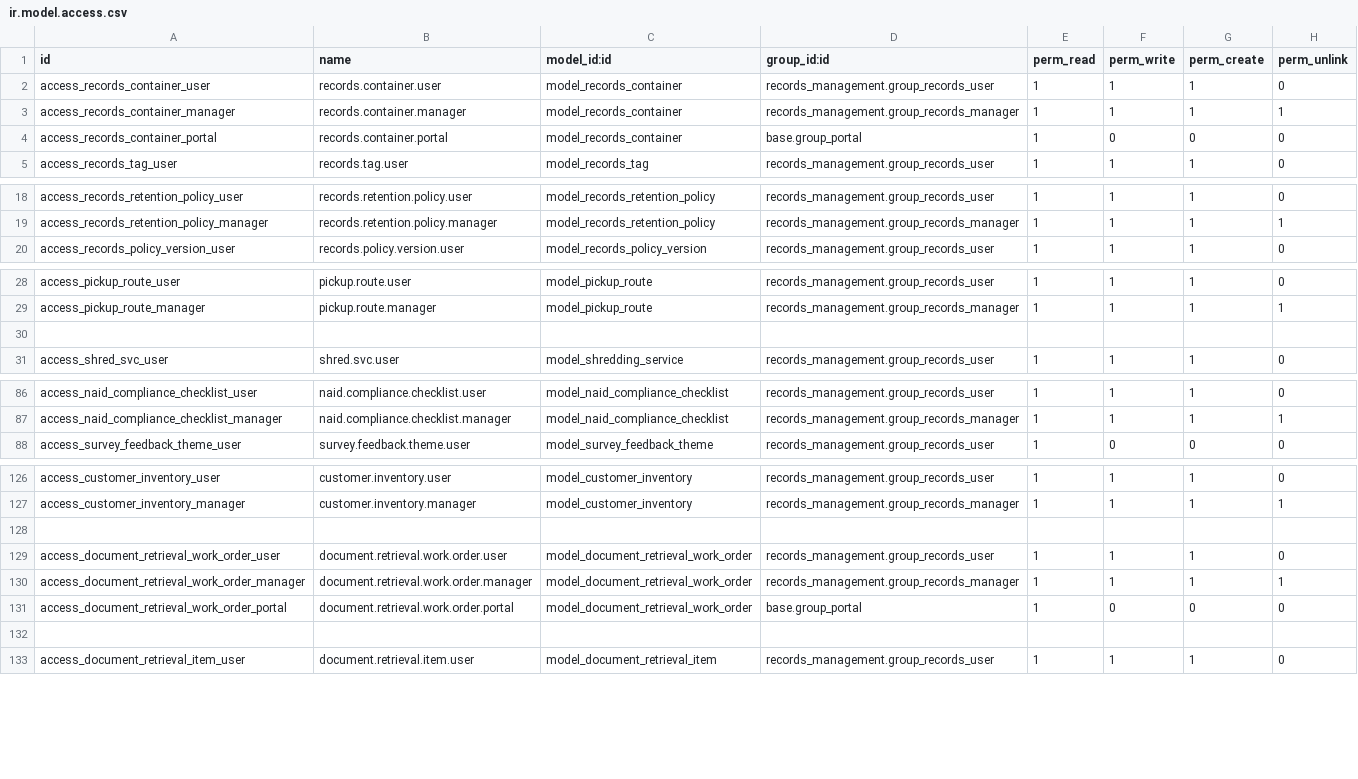
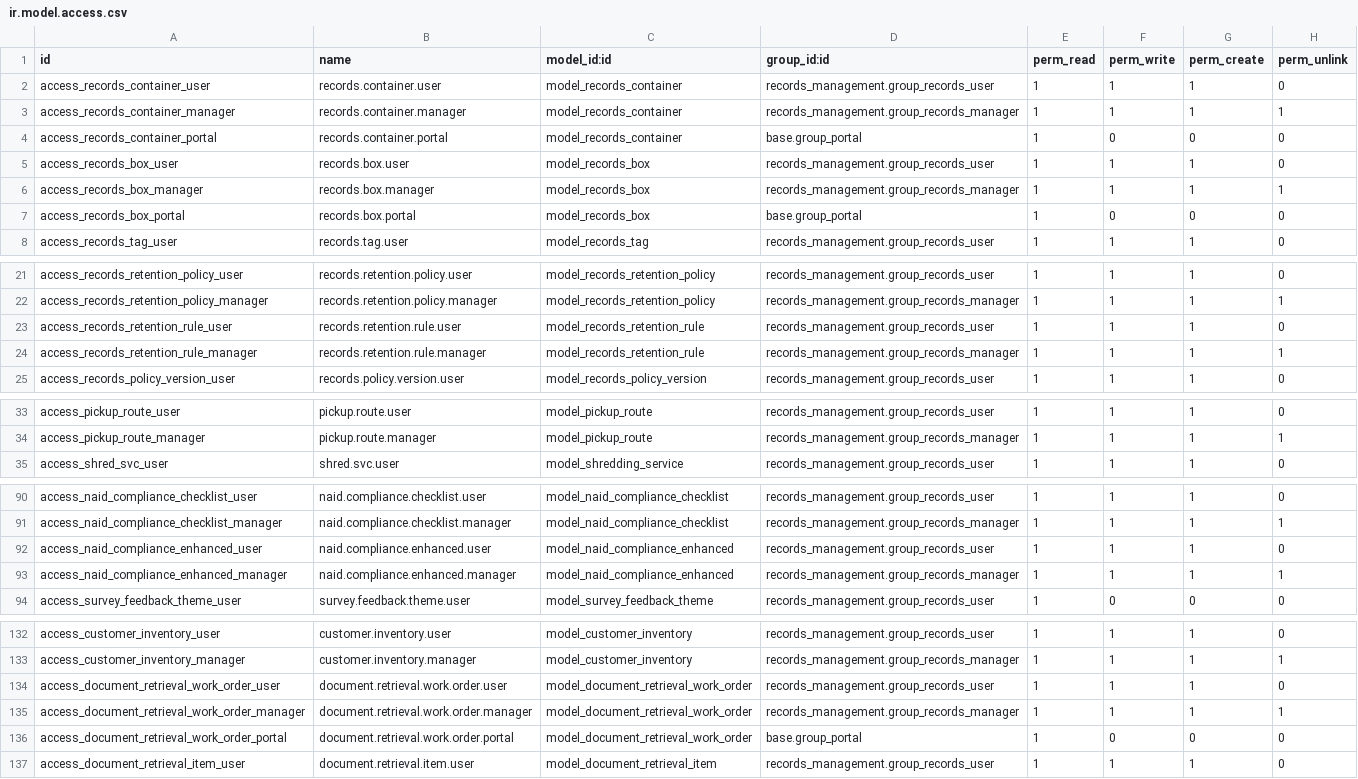
Before and after one commit to John75SunCity/ssh-git-github.com-odoo-odoo.git-18.0, a CSV file: records_management/security/ir.model.access.csv, drawn as a sheet; only a part is shown, gaps mark what is left out; the diff covers the shown part only.

Commit message:
critical: Add missing naid.compliance.enhanced model to resolve KeyError
- Created NaidComplianceEnhanced model in naid_compliance_support_models.py
- Added all required fields: policy_type, mandatory, automated_check, check_frequency, etc.
- Added security access rules for user and manager groups
- Resolves critical KeyError: 'naid.compliance.enhanced' in naid_compliance_data.xml
- Preserves all NAID compliance policy functionality without data loss

```diff
--- a/records_management/security/ir.model.access.csv
+++ b/records_management/security/ir.model.access.csv
@@ -4,2 +4,5 @@ access_records_container_manager,records.container.manager,model_records_contain
 access_records_container_portal,records.container.portal,model_records_container,base.group_portal,1,0,0,0
+access_records_box_user,records.box.user,model_records_box,records_management.group_records_user,1,1,1,0
+access_records_box_manager,records.box.manager,model_records_box,records_management.group_records_manager,1,1,1,1
+access_records_box_portal,records.box.portal,model_records_box,base.group_portal,1,0,0,0
 access_records_tag_user,records.tag.user,model_records_tag,records_management.group_records_user,1,1,1,0
@@ -19,2 +22,4 @@ access_records_retention_policy_user,records.retention.policy.user,model_records
 access_records_retention_policy_manager,records.retention.policy.manager,model_records_retention_policy,records_management.group_records_manager,1,1,1,1
+access_records_retention_rule_user,records.retention.rule.user,model_records_retention_rule,records_management.group_records_user,1,1,1,0
+access_records_retention_rule_manager,records.retention.rule.manager,model_records_retention_rule,records_management.group_records_manager,1,1,1,1
 access_records_policy_version_user,records.policy.version.user,model_records_policy_version,records_management.group_records_user,1,1,1,0
@@ -29,3 +34,2 @@ access_pickup_route_user,pickup.route.user,model_pickup_route,records_management
 access_pickup_route_manager,pickup.route.manager,model_pickup_route,records_management.group_records_manager,1,1,1,1
-
 access_shred_svc_user,shred.svc.user,model_shredding_service,records_management.group_records_user,1,1,1,0
@@ -87,2 +91,4 @@ access_naid_compliance_checklist_user,naid.compliance.checklist.user,model_naid_
 access_naid_compliance_checklist_manager,naid.compliance.checklist.manager,model_naid_compliance_checklist,records_management.group_records_manager,1,1,1,1
+access_naid_compliance_enhanced_user,naid.compliance.enhanced.user,model_naid_compliance_enhanced,records_management.group_records_user,1,1,1,0
+access_naid_compliance_enhanced_manager,naid.compliance.enhanced.manager,model_naid_compliance_enhanced,records_management.group_records_manager,1,1,1,1
 access_survey_feedback_theme_user,survey.feedback.theme.user,model_survey_feedback_theme,records_management.group_records_user,1,0,0,0
@@ -127,3 +133,2 @@ access_customer_inventory_user,customer.inventory.user,model_customer_inventory,
 access_customer_inventory_manager,customer.inventory.manager,model_customer_inventory,records_management.group_records_manager,1,1,1,1
-
 access_document_retrieval_work_order_user,document.retrieval.work.order.user,model_document_retrieval_work_order,records_management.group_records_user,1,1,1,0
@@ -131,3 +136,2 @@ access_document_retrieval_work_order_manager,document.retrieval.work.order.manag
 access_document_retrieval_work_order_portal,document.retrieval.work.order.portal,model_document_retrieval_work_order,base.group_portal,1,0,0,0
-
 access_document_retrieval_item_user,document.retrieval.item.user,model_document_retrieval_item,records_management.group_records_user,1,1,1,0
```
Also changed, not shown: 1 removed row elsewhere in this file, 1 other file.
